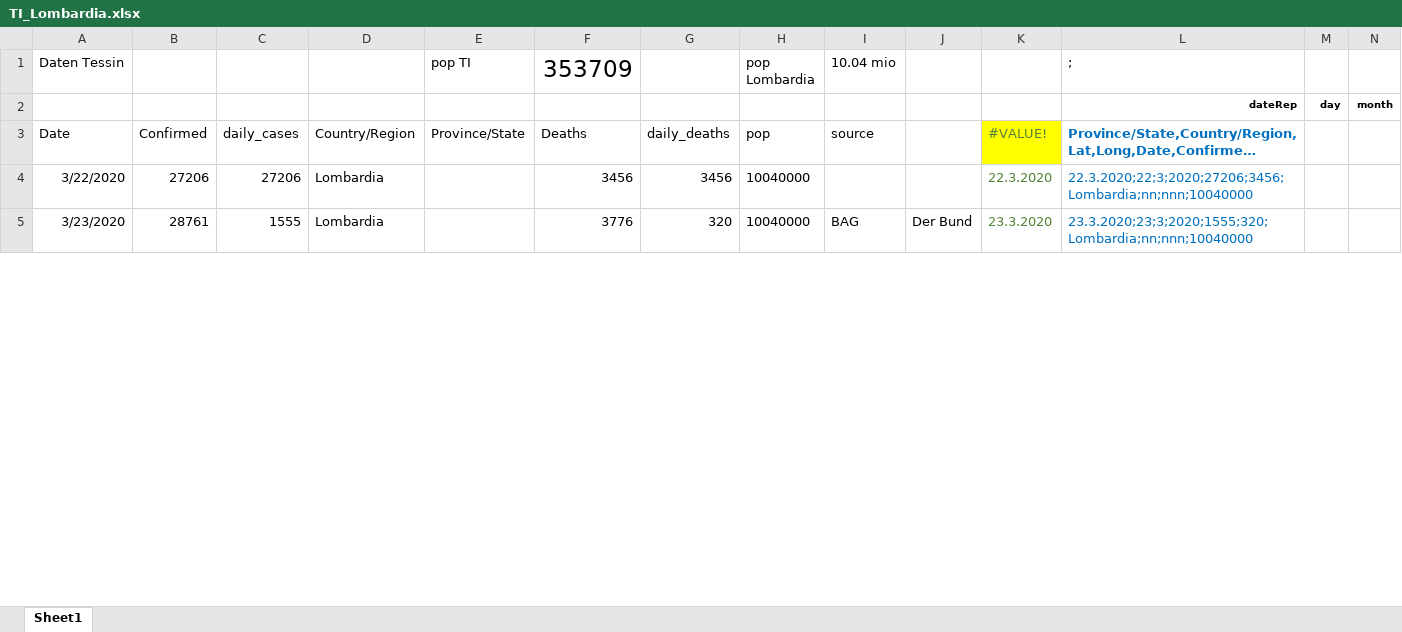
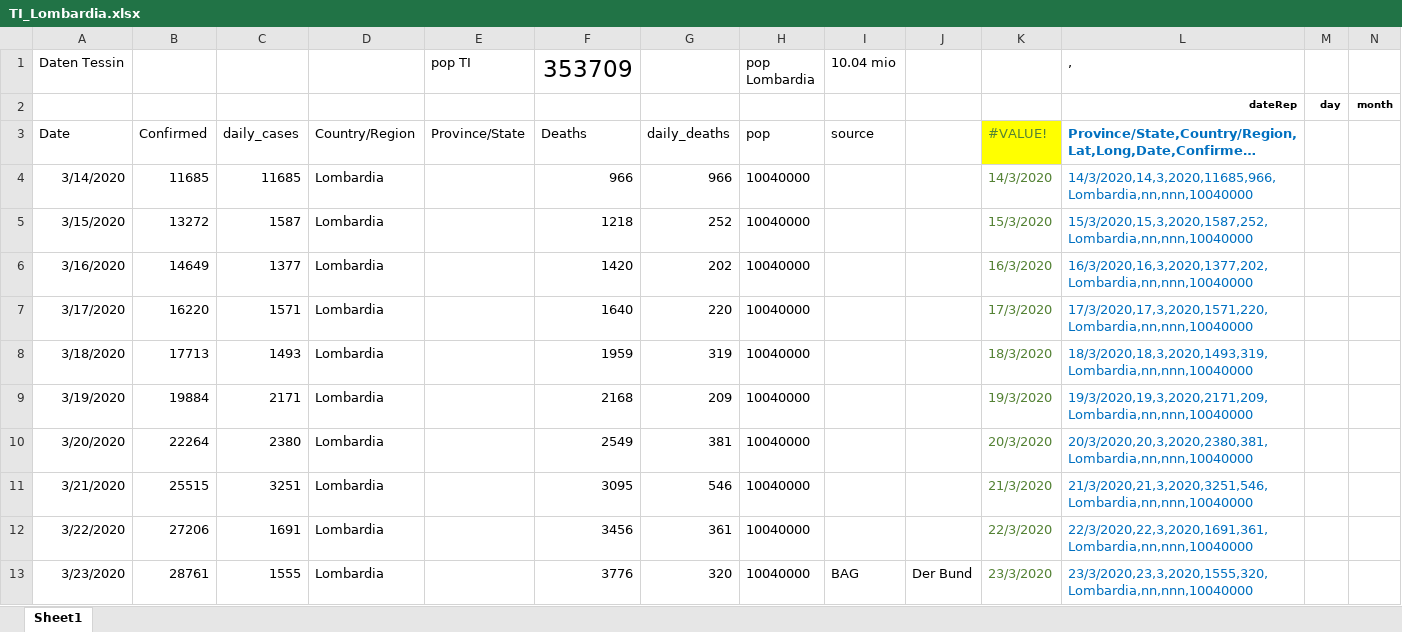
Before and after one commit to moi96/COVID19, an Excel workbook: TI_Lombardia.xlsx, sheet Sheet1, drawn as a sheet; only a part is shown; long unchanged cells end in …; values as stored, in another font and other column widths than the file's, no borders; addresses are those after the commit; rows hold the shown columns only; the diff covers the shown part only; the diff names each change by its address in the sheet, - before the commit and + after, or states it on an @@ line.

Commit message:
ecdc csv-Daten

```diff
--- a/TI_Lombardia.xlsx (sheet Sheet1)
+++ b/TI_Lombardia.xlsx (sheet Sheet1)
-L1: ;
+L1: ,
+row 4: 3/14/2020 | 11685 | 11685 | Lombardia |  | 966 | 966 | 10040000 |  |  | 14/3/2020 | 14/3/2020,14,3,2020,11685,966,Lombardia,nn,nnn,10040000
+row 5: 3/15/2020 | 13272 | 1587 | Lombardia |  | 1218 | 252 | 10040000 |  |  | 15/3/2020 | 15/3/2020,15,3,2020,1587,252,Lombardia,nn,nnn,10040000
+row 6: 3/16/2020 | 14649 | 1377 | Lombardia |  | 1420 | 202 | 10040000 |  |  | 16/3/2020 | 16/3/2020,16,3,2020,1377,202,Lombardia,nn,nnn,10040000
+row 7: 3/17/2020 | 16220 | 1571 | Lombardia |  | 1640 | 220 | 10040000 |  |  | 17/3/2020 | 17/3/2020,17,3,2020,1571,220,Lombardia,nn,nnn,10040000
+row 8: 3/18/2020 | 17713 | 1493 | Lombardia |  | 1959 | 319 | 10040000 |  |  | 18/3/2020 | 18/3/2020,18,3,2020,1493,319,Lombardia,nn,nnn,10040000
+row 9: 3/19/2020 | 19884 | 2171 | Lombardia |  | 2168 | 209 | 10040000 |  |  | 19/3/2020 | 19/3/2020,19,3,2020,2171,209,Lombardia,nn,nnn,10040000
+row 10: 3/20/2020 | 22264 | 2380 | Lombardia |  | 2549 | 381 | 10040000 |  |  | 20/3/2020 | 20/3/2020,20,3,2020,2380,381,Lombardia,nn,nnn,10040000
+row 11: 3/21/2020 | 25515 | 3251 | Lombardia |  | 3095 | 546 | 10040000 |  |  | 21/3/2020 | 21/3/2020,21,3,2020,3251,546,Lombardia,nn,nnn,10040000
-C12: 27206
+C12: 1691
-G12: 3456
+G12: 361
-K12: 22.3.2020
+K12: 22/3/2020
-L12 (,): 22.3.2020;22;3;2020;27206;3456;Lombardia;nn;nnn;10040000
+L12 (,): 22/3/2020,22,3,2020,1691,361,Lombardia,nn,nnn,10040000
-K13: 23.3.2020
+K13: 23/3/2020
-L13 (,): 23.3.2020;23;3;2020;1555;320;Lombardia;nn;nnn;10040000
+L13 (,): 23/3/2020,23,3,2020,1555,320,Lombardia,nn,nnn,10040000
```
Also changed, not shown: 2 added rows, 44 edited cells and cell formats elsewhere in this sheet, formulas that keep their value, 3 other files.
